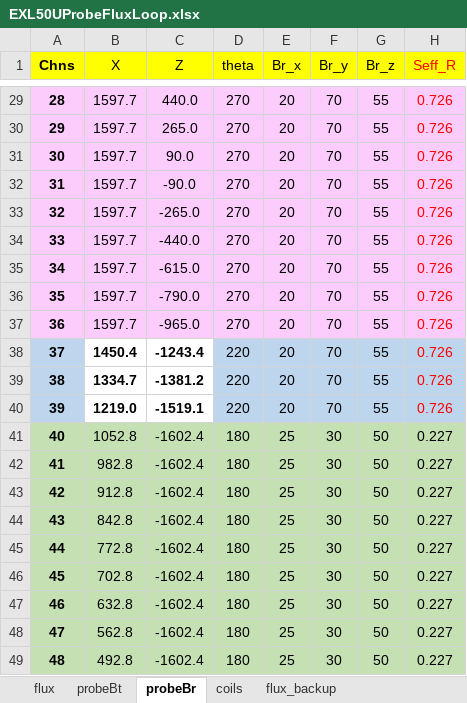
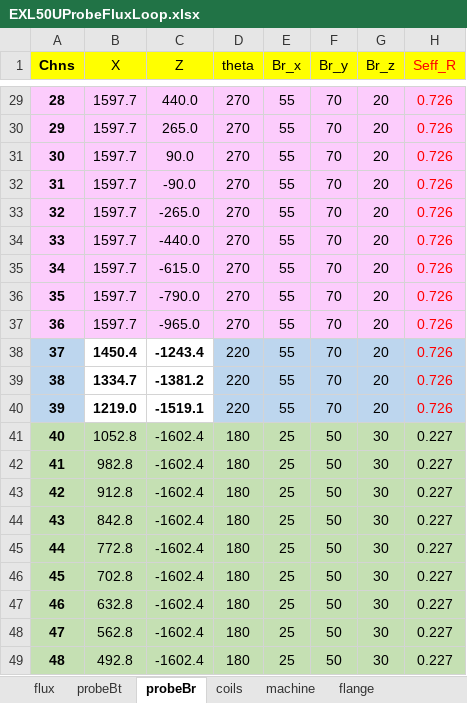
Before and after one commit to guodong0605/exl50u, an Excel workbook: diagnostics/emd/data/EXL50UProbeFluxLoop.xlsx, sheet probeBr, drawn as a sheet; only a part is shown, gaps mark what is left out; values as stored, in another font and other column widths than the file's, no borders; charts and pictures not drawn; the diff covers the shown part only; the diff names each change by its address in the sheet, - before the commit and + after, or states it on an @@ line.

```diff
--- a/diagnostics/emd/data/EXL50UProbeFluxLoop.xlsx (sheet probeBr)
+++ b/diagnostics/emd/data/EXL50UProbeFluxLoop.xlsx (sheet probeBr)
-sheet tab: flux_backup
+sheet tab: machine
+sheet tab: flange
-E29:E40 (Br_x): 20
+E29:E40 (Br_x): 55
-G29:G40 (Br_z): 55
+G29:G40 (Br_z): 20
-F41:F49 (Br_y): 30
+F41:F49 (Br_y): 50
-G41:G49 (Br_z): 50
+G41:G49 (Br_z): 30
```
Also changed, not shown: 69 edited cells elsewhere in this sheet, sheet coils, charts or pictures, 10 other files.
